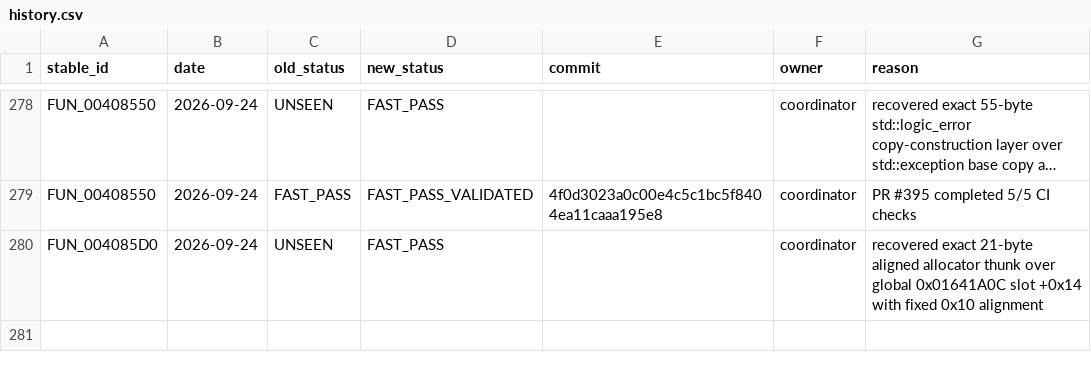
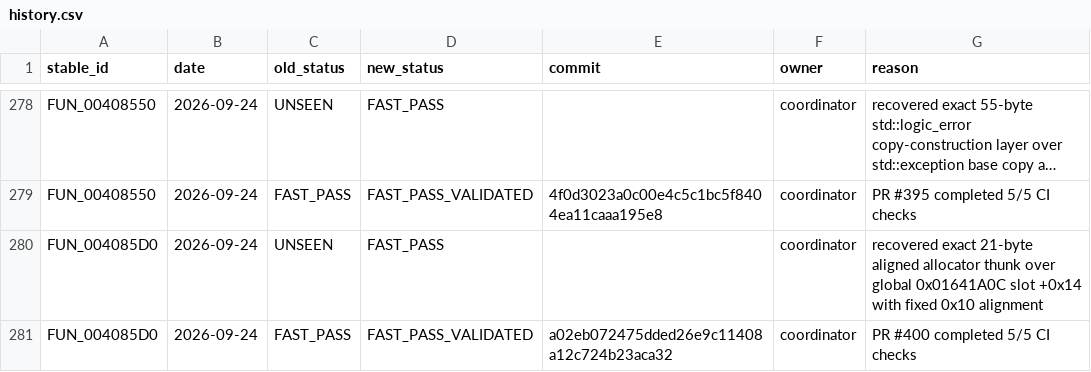
Before and after one commit to Putxo/BioHazard-V-Resurrection, a CSV file: database/history.csv, drawn as a sheet; only a part is shown, gaps mark what is left out; long unchanged cells end in …; the diff names each change by its address in the sheet, - before the commit and + after, or states it on an @@ line.

Commit message:
Record FUN_004085D0 validation

```diff
--- a/database/history.csv
+++ b/database/history.csv
+row 281: FUN_004085D0 | 2026-09-24 | FAST_PASS | FAST_PASS_VALIDATED | a02eb072475dded26e9c11408a12c724b23aca32 | coordinator | PR #400 completed 5/5 CI checks
```
